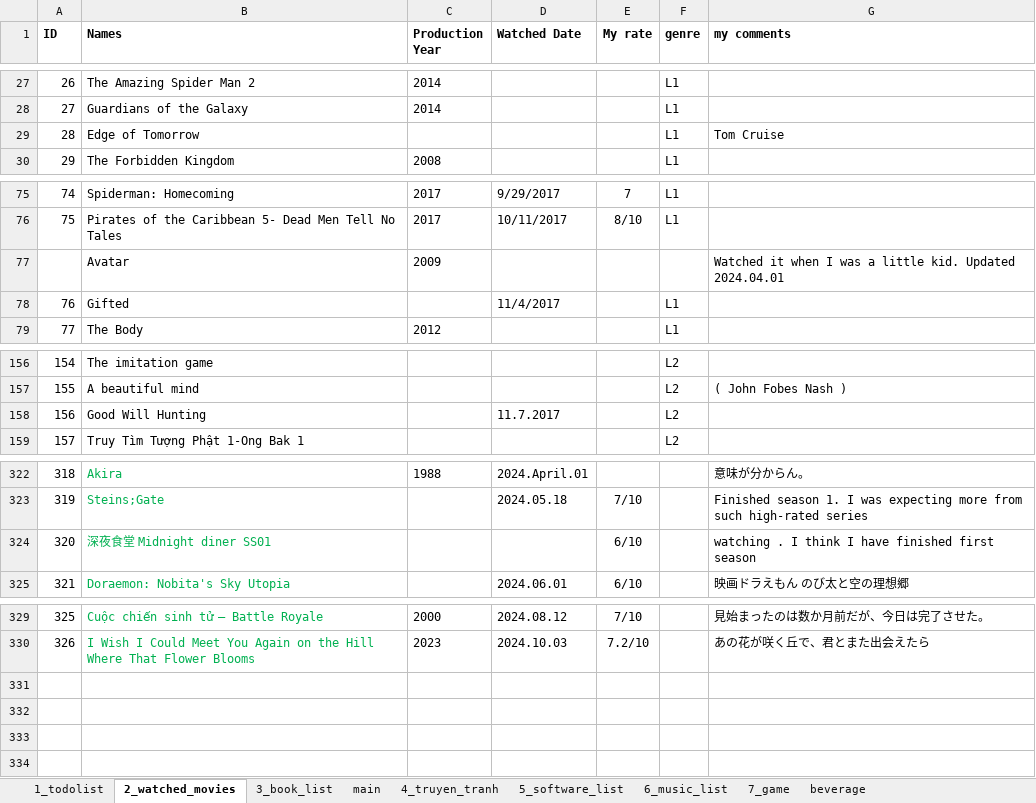
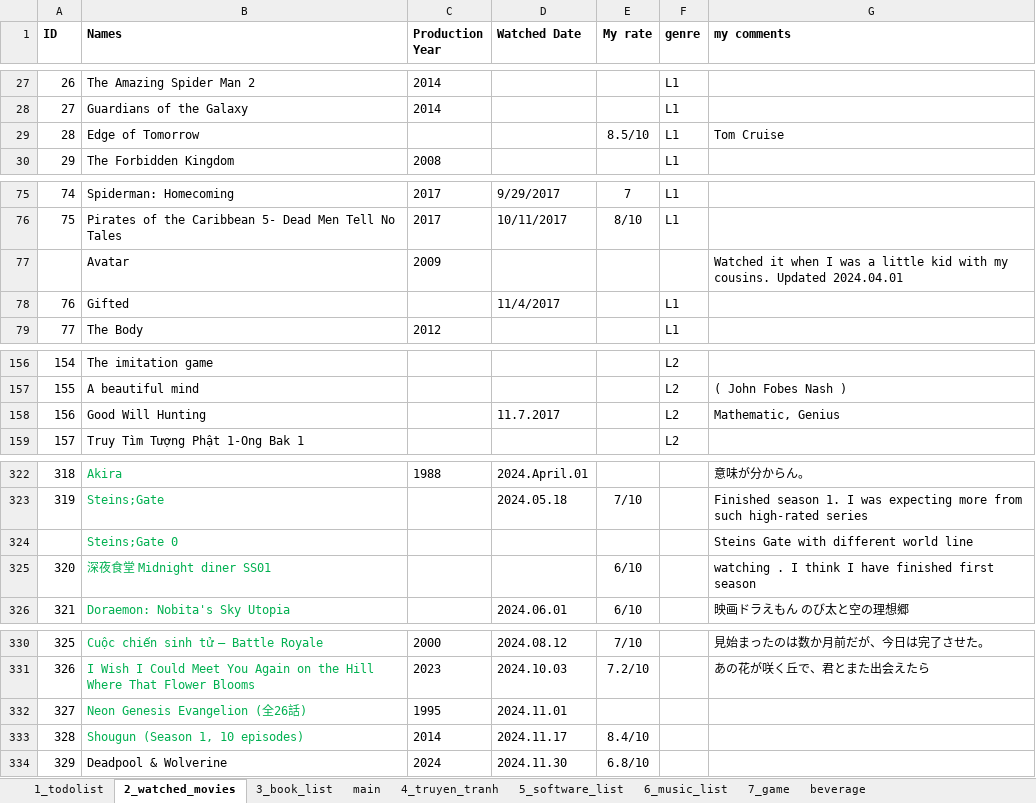
Before and after one commit to dinhthong/My_Everything_Lists, an Excel workbook: thongnd_everything_list.xlsx, sheet 2_watched_movies, drawn as a sheet; only a part is shown, gaps mark what is left out; values as stored, in another font and other column widths than the file's, no borders; the diff names each change by its address in the sheet, - before the commit and + after, or states it on an @@ line.

Commit message:
updated watched and to-watch movies list

```diff
--- a/thongnd_everything_list.xlsx (sheet 2_watched_movies)
+++ b/thongnd_everything_list.xlsx (sheet 2_watched_movies)
-E29 (My rate): (empty)
+E29 (My rate): 8.5/10
-G77 (my comments): …a little kid. Updated 2024.04.01
+G77 (my comments): …a little kid with my cousins. Updated 2024.04.01
-G158 (my comments): (empty)
+G158 (my comments): Mathematic, Genius
+row 324:  | Steins;Gate 0 |  |  |  |  | Steins Gate with different world line
+row 332: 327 | Neon Genesis Evangelion (全26話) | 1995 | 2024.11.01
+row 333: 328 | Shougun (Season 1, 10 episodes) | 2014 | 2024.11.17 | 8.4/10
+row 334: 329 | Deadpool & Wolverine | 2024 | 2024.11.30 | 6.8/10
```
Also changed, not shown: sheet 1_todolist, formulas that keep their value.
